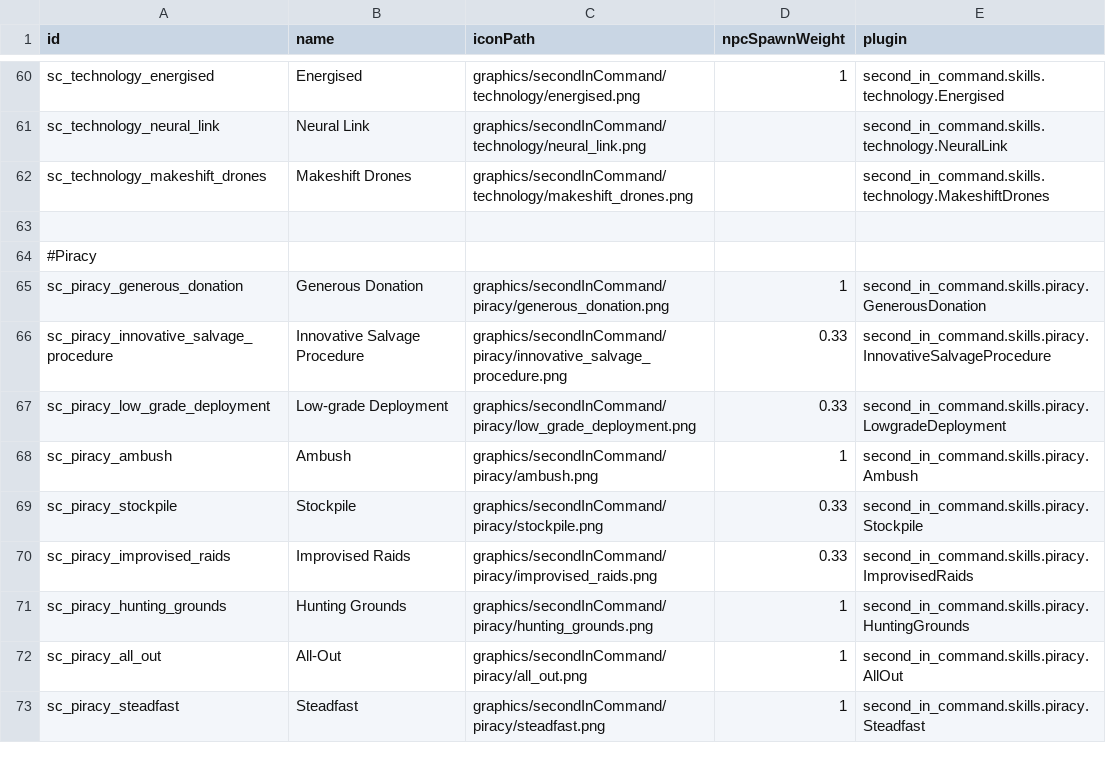
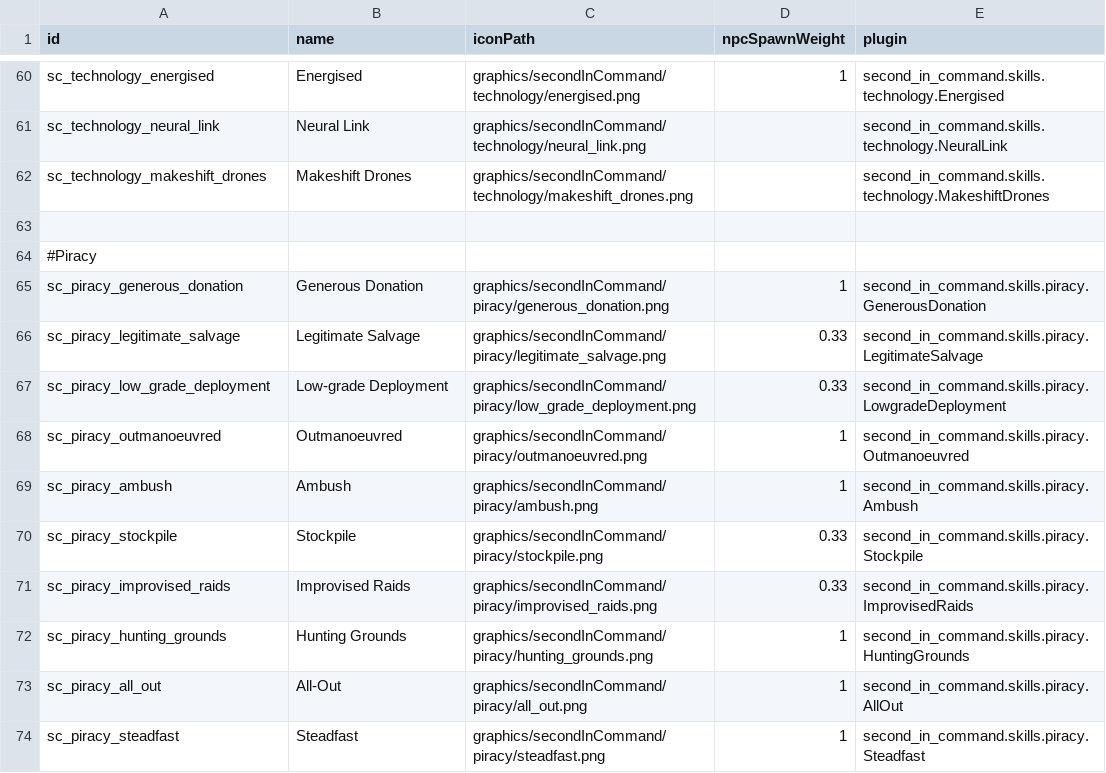
Before and after one commit to Lukas22041/SecondInCommand, a CSV file: data/config/secondInCommand/SCSkills.csv, drawn as a sheet; only a part is shown, gaps mark what is left out.

Commit message:
Piracy Aptitude done

```diff
--- a/data/config/secondInCommand/SCSkills.csv
+++ b/data/config/secondInCommand/SCSkills.csv
@@ -65,4 +65,5 @@ sc_technology_makeshift_drones,Makeshift Drones,graphics/secondInCommand/technol
 sc_piracy_generous_donation,Generous Donation,graphics/secondInCommand/piracy/generous_donation.png,1,second_in_command.skills.piracy.GenerousDonation
-sc_piracy_innovative_salvage_procedure,Innovative Salvage Procedure,graphics/secondInCommand/piracy/innovative_salvage_procedure.png,0.33,second_in_command.skills.piracy.InnovativeSalvageProcedure
+sc_piracy_legitimate_salvage,Legitimate Salvage ,graphics/secondInCommand/piracy/legitimate_salvage.png,0.33,second_in_command.skills.piracy.LegitimateSalvage
 sc_piracy_low_grade_deployment,Low-grade Deployment,graphics/secondInCommand/piracy/low_grade_deployment.png,0.33,second_in_command.skills.piracy.LowgradeDeployment
+sc_piracy_outmanoeuvred,Outmanoeuvred,graphics/secondInCommand/piracy/outmanoeuvred.png,1,second_in_command.skills.piracy.Outmanoeuvred
 sc_piracy_ambush,Ambush,graphics/secondInCommand/piracy/ambush.png,1,second_in_command.skills.piracy.Ambush
```
Also changed, not shown: 27 other files.
